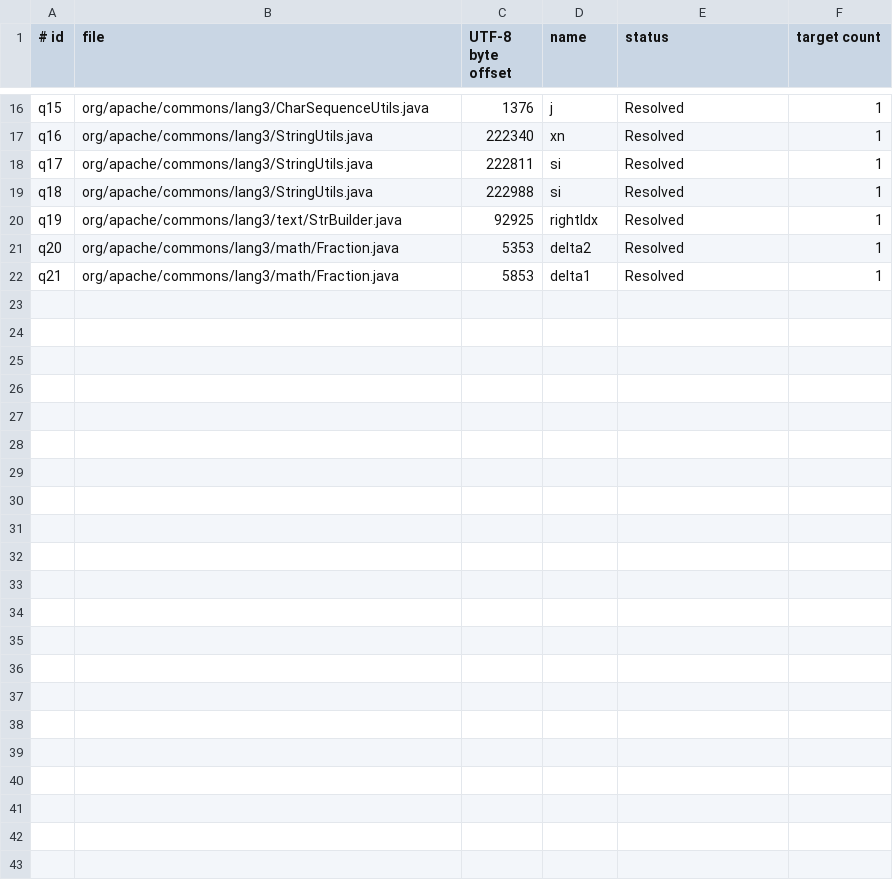
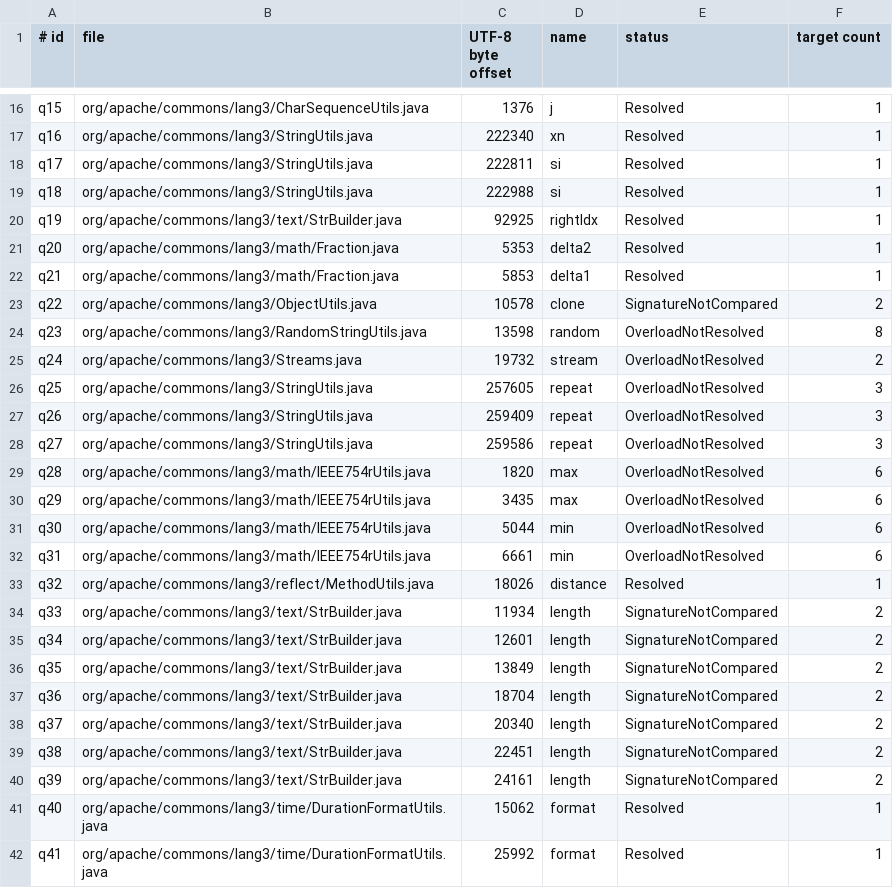
Before and after one commit to yangkangbug/java-analyzer-rs, a TSV file: examples/real_source/queries.tsv, drawn as a sheet; only a part is shown, gaps mark what is left out.

Commit message:
fix: resolve invocation names in the method namespace

```diff
--- a/examples/real_source/queries.tsv
+++ b/examples/real_source/queries.tsv
@@ -22 +22,21 @@ q20	org/apache/commons/lang3/math/Fraction.java	5353	delta2	Resolved	1
 q21	org/apache/commons/lang3/math/Fraction.java	5853	delta1	Resolved	1
+q22	org/apache/commons/lang3/ObjectUtils.java	10578	clone	SignatureNotCompared	2
+q23	org/apache/commons/lang3/RandomStringUtils.java	13598	random	OverloadNotResolved	8
+q24	org/apache/commons/lang3/Streams.java	19732	stream	OverloadNotResolved	2
+q25	org/apache/commons/lang3/StringUtils.java	257605	repeat	OverloadNotResolved	3
+q26	org/apache/commons/lang3/StringUtils.java	259409	repeat	OverloadNotResolved	3
+q27	org/apache/commons/lang3/StringUtils.java	259586	repeat	OverloadNotResolved	3
+q28	org/apache/commons/lang3/math/IEEE754rUtils.java	1820	max	OverloadNotResolved	6
+q29	org/apache/commons/lang3/math/IEEE754rUtils.java	3435	max	OverloadNotResolved	6
+q30	org/apache/commons/lang3/math/IEEE754rUtils.java	5044	min	OverloadNotResolved	6
+q31	org/apache/commons/lang3/math/IEEE754rUtils.java	6661	min	OverloadNotResolved	6
+q32	org/apache/commons/lang3/reflect/MethodUtils.java	18026	distance	Resolved	1
+q33	org/apache/commons/lang3/text/StrBuilder.java	11934	length	SignatureNotCompared	2
+q34	org/apache/commons/lang3/text/StrBuilder.java	12601	length	SignatureNotCompared	2
+q35	org/apache/commons/lang3/text/StrBuilder.java	13849	length	SignatureNotCompared	2
+q36	org/apache/commons/lang3/text/StrBuilder.java	18704	length	SignatureNotCompared	2
+q37	org/apache/commons/lang3/text/StrBuilder.java	20340	length	SignatureNotCompared	2
+q38	org/apache/commons/lang3/text/StrBuilder.java	22451	length	SignatureNotCompared	2
+q39	org/apache/commons/lang3/text/StrBuilder.java	24161	length	SignatureNotCompared	2
+q40	org/apache/commons/lang3/time/DurationFormatUtils.java	15062	format	Resolved	1
+q41	org/apache/commons/lang3/time/DurationFormatUtils.java	25992	format	Resolved	1
```
Also changed, not shown: dev-tools/oracle/expected.tsv, 17 other files.
